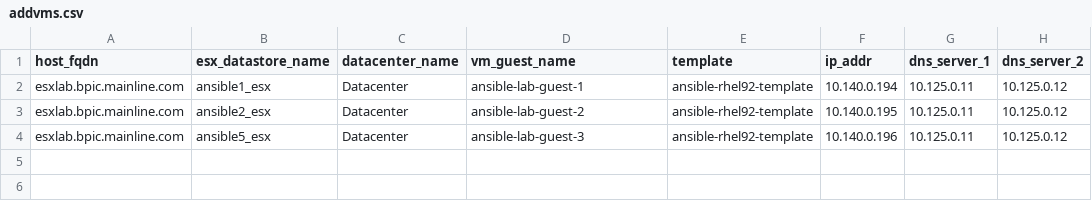
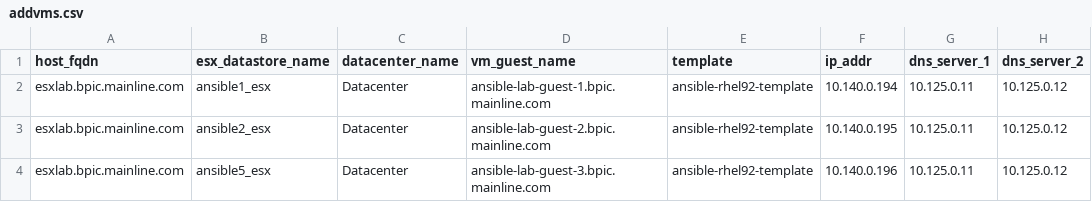
Before and after one commit to mainline-automation/flashsystem_management, a CSV file: vars/addvms.csv, drawn as a sheet; only a part is shown; the diff names each change by its address in the sheet, - before the commit and + after, or states it on an @@ line.

Commit message:
changed hostname to FQDN in csv

```diff
--- a/vars/addvms.csv
+++ b/vars/addvms.csv
-D2 (vm_guest_name): ansible-lab-guest-1
+D2 (vm_guest_name): ansible-lab-guest-1.bpic.mainline.com
-D3 (vm_guest_name): ansible-lab-guest-2
+D3 (vm_guest_name): ansible-lab-guest-2.bpic.mainline.com
-D4 (vm_guest_name): ansible-lab-guest-3
+D4 (vm_guest_name): ansible-lab-guest-3.bpic.mainline.com
```
Also changed, not shown: 1 other file.
